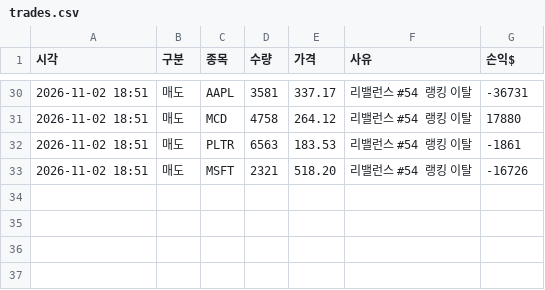
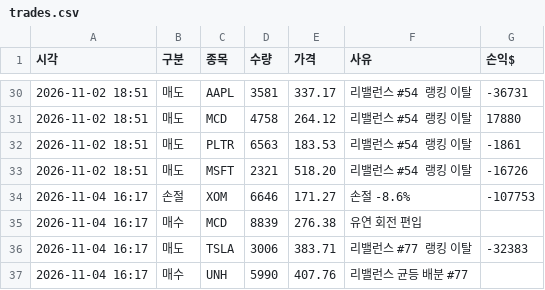
Before and after one commit to Sooinr/TTC, a CSV file: work/trades.csv, drawn as a sheet; only a part is shown, gaps mark what is left out; the diff names each change by its address in the sheet, - before the commit and + after, or states it on an @@ line.

```diff
--- a/work/trades.csv
+++ b/work/trades.csv
+row 34: 2026-11-04 16:17 | 손절 | XOM | 6646 | 171.27 | 손절 -8.6% | -107753
+row 35: 2026-11-04 16:17 | 매수 | MCD | 8839 | 276.38 | 유연 회전 편입
+row 36: 2026-11-04 16:17 | 매도 | TSLA | 3006 | 383.71 | 리밸런스 #77 랭킹 이탈 | -32383
+row 37: 2026-11-04 16:17 | 매수 | UNH | 5990 | 407.76 | 리밸런스 균등 배분 #77
```
Also changed, not shown: 3 other files.
